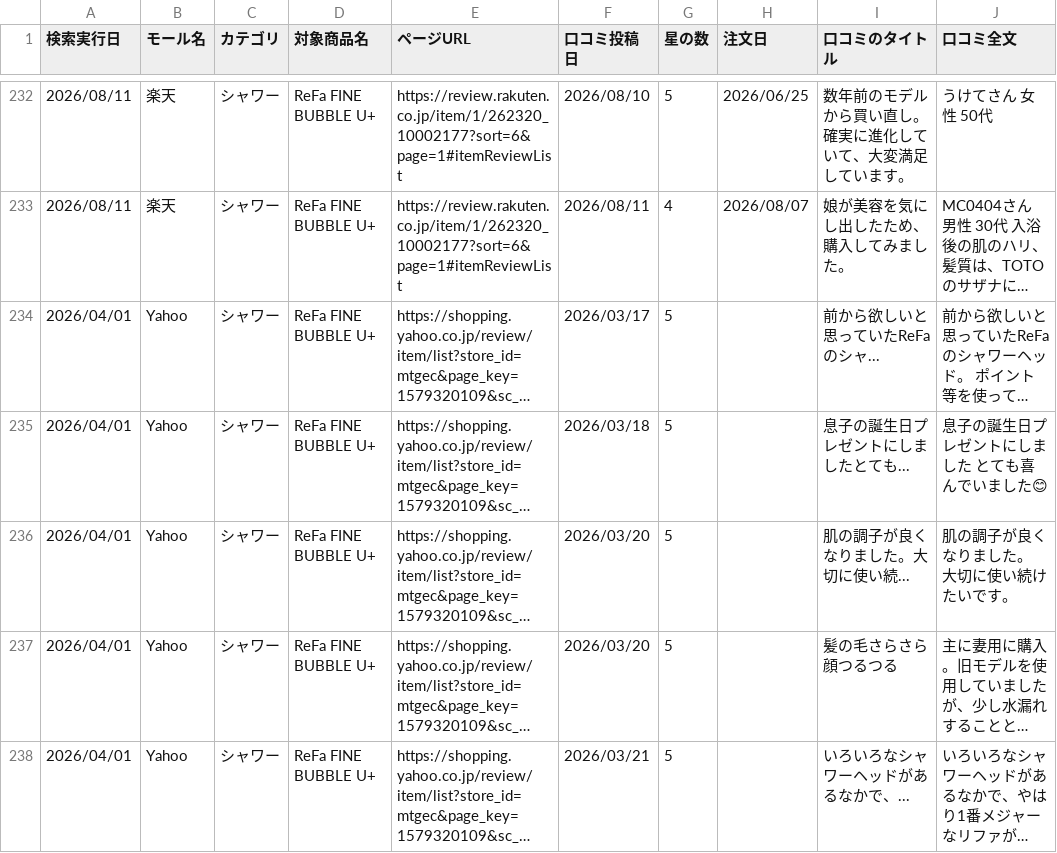
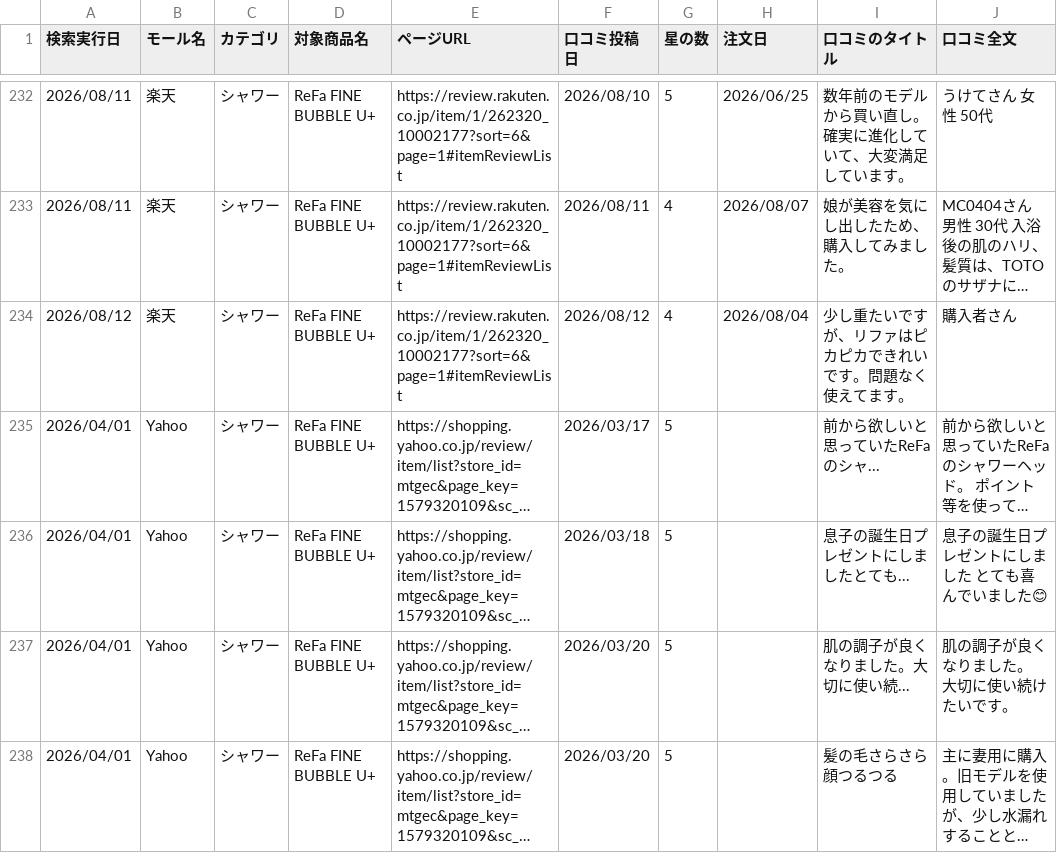
Before and after one commit to Beautech-1G/Review_scraper, a CSV file: review_csv/2026_シャワー_Review.csv, drawn as a sheet; only a part is shown, gaps mark what is left out; the shorter side is filled out with more unchanged rows; long unchanged cells end in …; the diff names each change by its address in the sheet, - before the commit and + after, or states it on an @@ line.

```diff
--- a/review_csv/2026_シャワー_Review.csv
+++ b/review_csv/2026_シャワー_Review.csv
+row 234: 2026/08/12 | 楽天 | シャワー | ReFa FINE BUBBLE U+ | https://review.rakuten.co.jp/item/1/262320_10002177?sort=6&page=1#itemReviewList | 2026/08/12 | 4 | 2026/08/04 | 少し重たいですが、リファはピカピカできれいです。問題なく使えてます。 | 購入者さん
```
